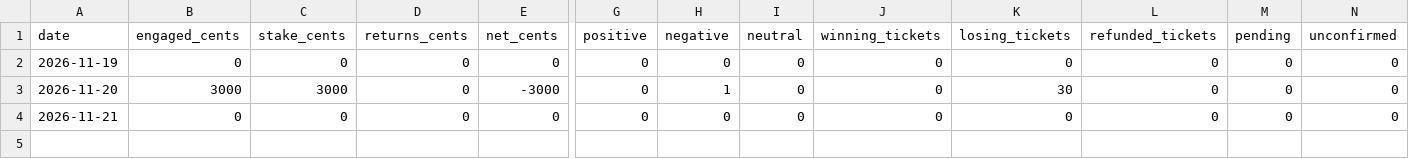
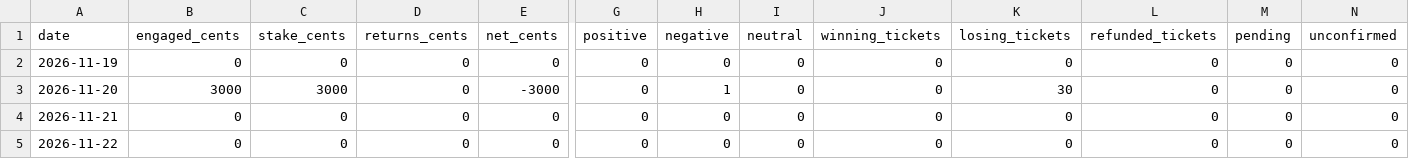
Before and after one commit to Pascalrive/pmu-scorer, a CSV file: tierce_champ_reduit/data/tierce_favori_6_associes_30eur/bilans_quotidiens.csv, drawn as a sheet; only a part is shown, gaps mark what is left out; rows hold the shown columns only; the diff names each change by its address in the sheet, - before the commit and + after, or states it on an @@ line.

Commit message:
Archive independent Tierce virtual accounts

```diff
--- a/tierce_champ_reduit/data/tierce_favori_6_associes_30eur/bilans_quotidiens.csv
+++ b/tierce_champ_reduit/data/tierce_favori_6_associes_30eur/bilans_quotidiens.csv
+row 5: 2026-11-22 | 0 | 0 | 0 | 0 | 0 | 0 | 0 | 0 | 0 | 0 | 0 | 0
```
Also changed, not shown: tierce_champ_reduit/data/tierce_favori_6_associes_30eur/bilans_par_course.csv, tierce_champ_reduit/data/tierce_favori_8_associes_56eur/bilans_par_course.csv, 3 other files.
